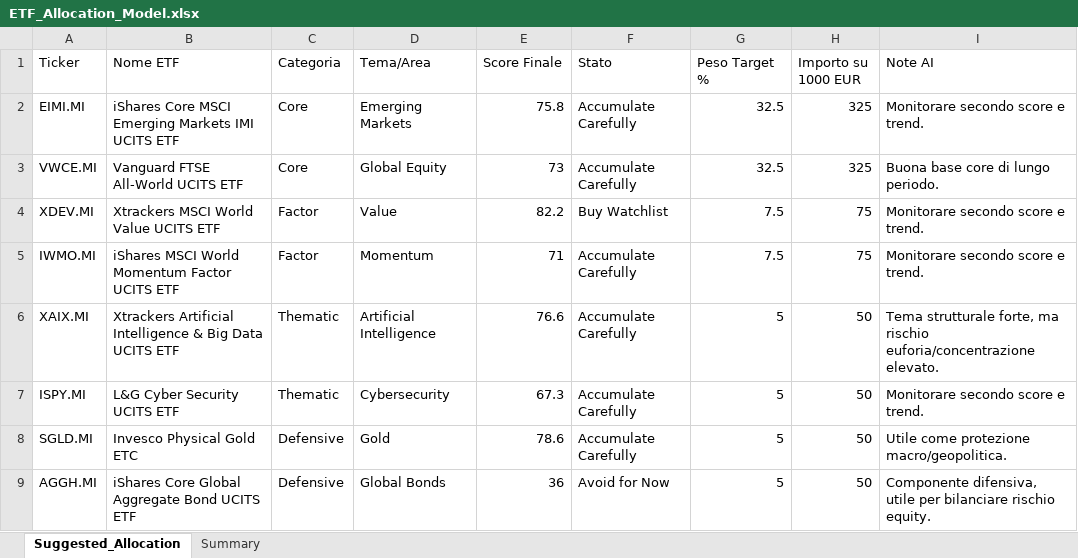
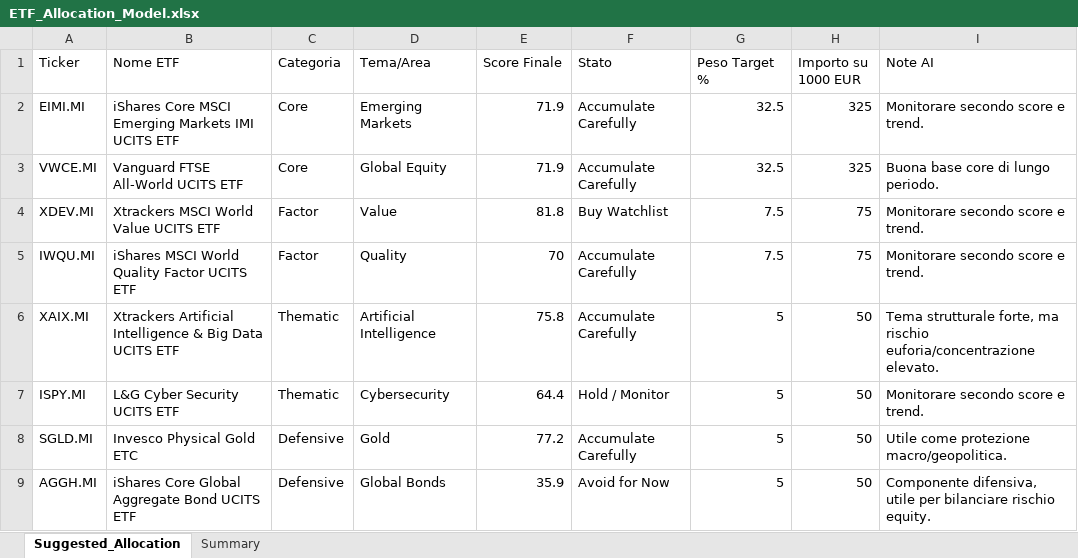
Before and after one commit to mirkomazzacuva/etf-intelligence-agent, an Excel workbook: ETF_Allocation_Model.xlsx, sheet Suggested_Allocation, drawn as a sheet; values as stored, in another font and other column widths than the file's, no borders; the diff names each change by its address in the sheet, - before the commit and + after, or states it on an @@ line.

```diff
--- a/ETF_Allocation_Model.xlsx (sheet Suggested_Allocation)
+++ b/ETF_Allocation_Model.xlsx (sheet Suggested_Allocation)
-E2 (Score Finale): 75.8
+E2 (Score Finale): 71.9
-E3 (Score Finale): 73
+E3 (Score Finale): 71.9
-E4 (Score Finale): 82.2
+E4 (Score Finale): 81.8
-A5 (Ticker): IWMO.MI
+A5 (Ticker): IWQU.MI
-B5 (Nome ETF): iShares MSCI World Momentum Factor UCITS ETF
+B5 (Nome ETF): iShares MSCI World Quality Factor UCITS ETF
-D5 (Tema/Area): Momentum
+D5 (Tema/Area): Quality
-E5 (Score Finale): 71
+E5 (Score Finale): 70
-E6 (Score Finale): 76.6
+E6 (Score Finale): 75.8
-E7 (Score Finale): 67.3
+E7 (Score Finale): 64.4
-F7 (Stato): Accumulate Carefully
+F7 (Stato): Hold / Monitor
-E8 (Score Finale): 78.6
+E8 (Score Finale): 77.2
-E9 (Score Finale): 36
+E9 (Score Finale): 35.9
```
Also changed, not shown: ETF_Intelligence_Agent_UPDATED.xlsx, 2 other files.
